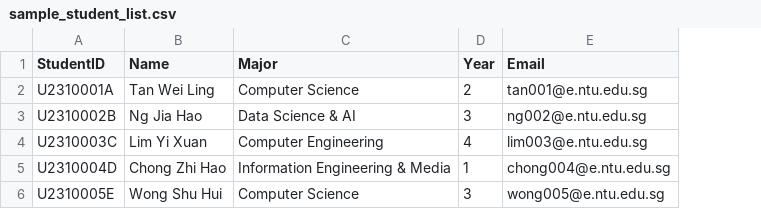
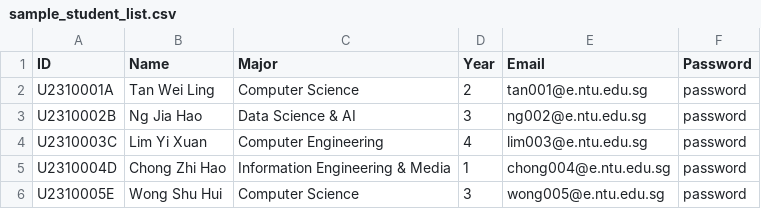
Before and after one commit to BehXuan/SC2002_LabProject, a CSV file: src/csvFiles/sample_student_list.csv, drawn as a sheet; the diff names each change by its address in the sheet, - before the commit and + after, or states it on an @@ line.

Commit message:
Added functionality to write into csv file
Datastore can now write into csv file. Had to modify some of the csv files to include password so that it can extract data properly, now checks for password field, if empty, assigns password to "password" (Maybe can encrypt passwords as qol in future).

Might have to split datastore into multiple classes cos theres too much functionality inside

```diff
--- a/src/csvFiles/sample_student_list.csv
+++ b/src/csvFiles/sample_student_list.csv
+column F (Password), rows 2-6: all password
-A1: StudentID
+A1: ID
```
Also changed, not shown: src/csvFiles/sample_staff_list.csv, 5 other files.
